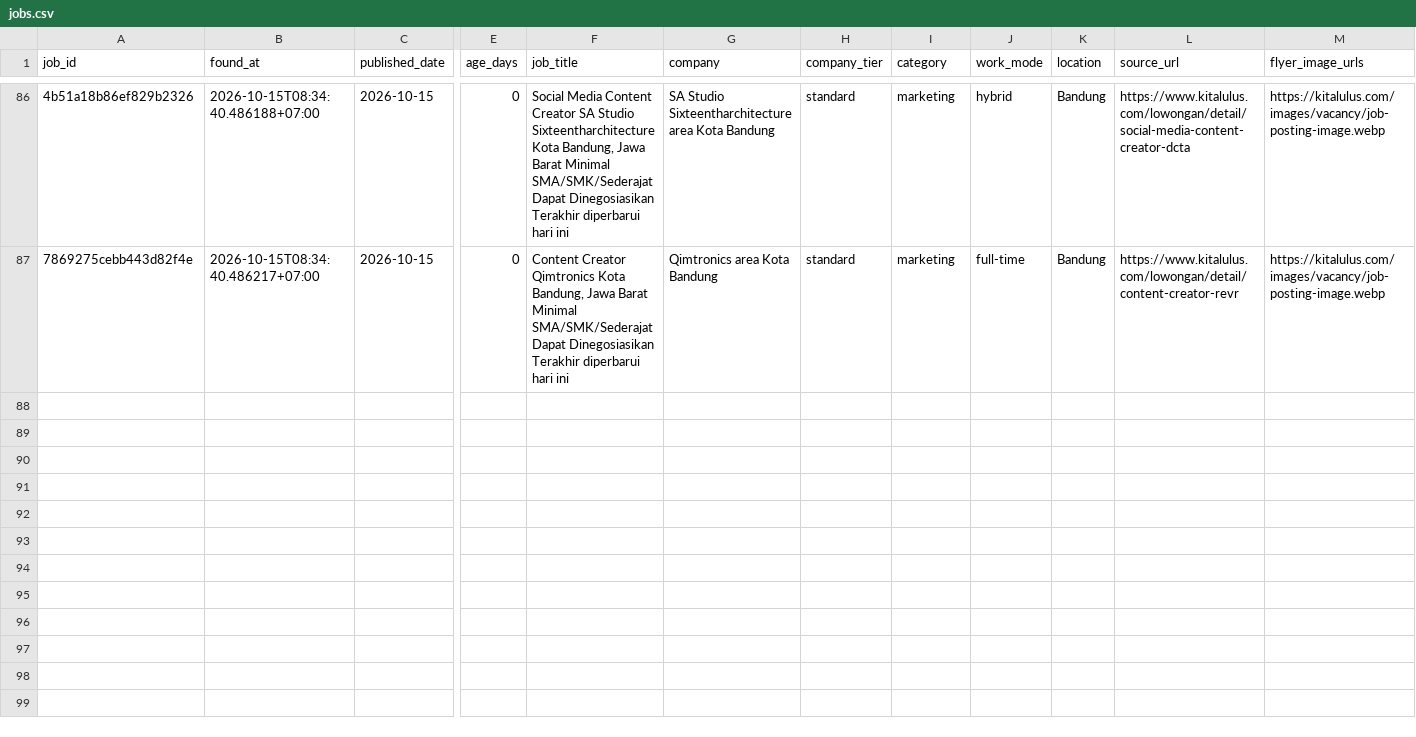
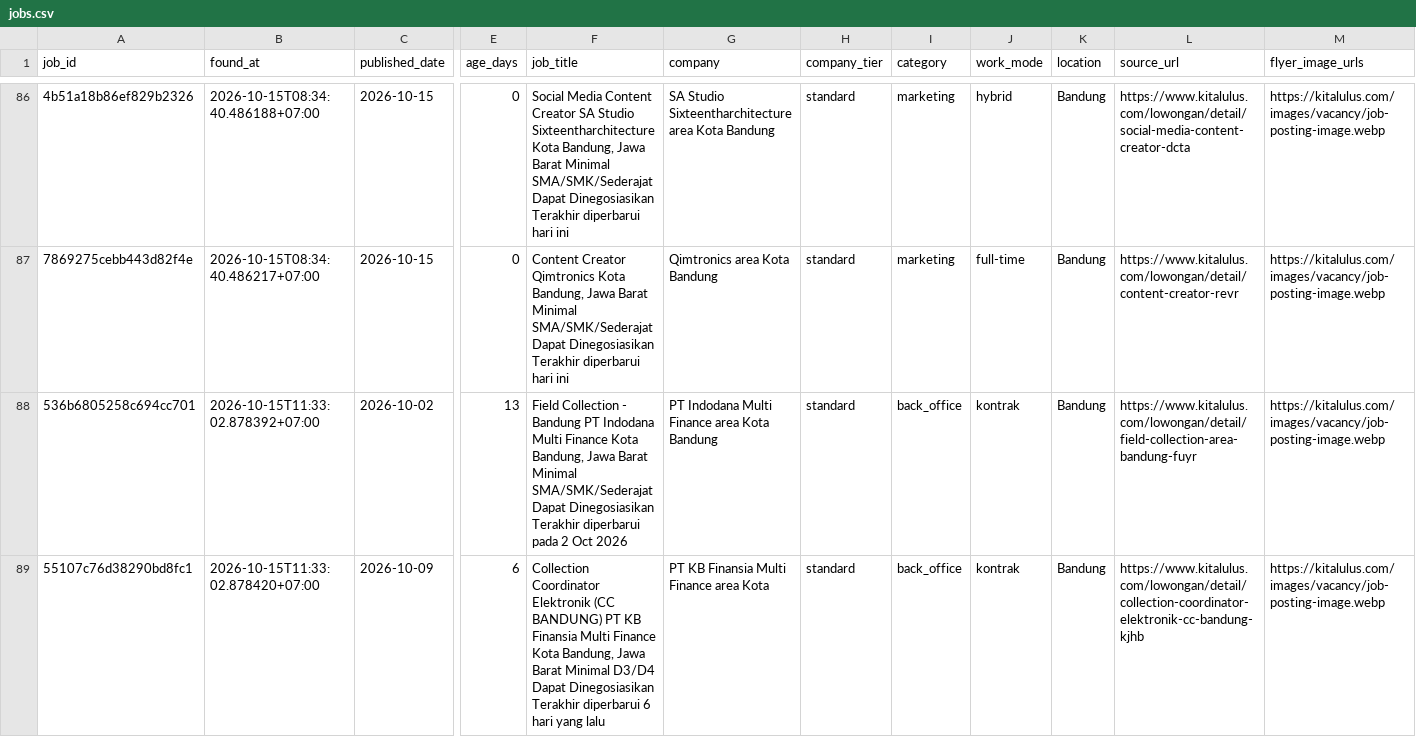
Before and after one commit to reybyoo-maker/ai-sales-agency, a CSV file: data/jobs.csv, drawn as a sheet; only a part is shown, gaps mark what is left out; rows hold the shown columns only; the diff covers the shown part only; the diff names each change by its address in the sheet, - before the commit and + after, or states it on an @@ line.

```diff
--- a/data/jobs.csv
+++ b/data/jobs.csv
+row 88: 536b6805258c694cc701 | 2026-10-15T11:33:02.878392+07:00 | 2026-10-02 | 13 | Field Collection - Bandung PT Indodana Multi Finance Kota Bandung, Jawa Barat Minimal SMA/SMK/Sederajat Dapat Dinegosiasikan Terakhir diperbarui pada 2 Oct 2026 | PT Indodana Multi Finance area Kota Bandung | standard | back_office | kontrak | Bandung | https://www.kitalulus.com/lowongan/detail/field-collection-area-bandung-fuyr | https://kitalulus.com/images/vacancy/job-posting-image.webp
+row 89: 55107c76d38290bd8fc1 | 2026-10-15T11:33:02.878420+07:00 | 2026-10-09 | 6 | Collection Coordinator Elektronik (CC BANDUNG) PT KB Finansia Multi Finance Kota Bandung, Jawa Barat Minimal D3/D4 Dapat Dinegosiasikan Terakhir diperbarui 6 hari yang lalu | PT KB Finansia Multi Finance area Kota | standard | back_office | kontrak | Bandung | https://www.kitalulus.com/lowongan/detail/collection-coordinator-elektronik-cc-bandung-kjhb | https://kitalulus.com/images/vacancy/job-posting-image.webp
```
Also changed, not shown: 5 added rows elsewhere in this file.
